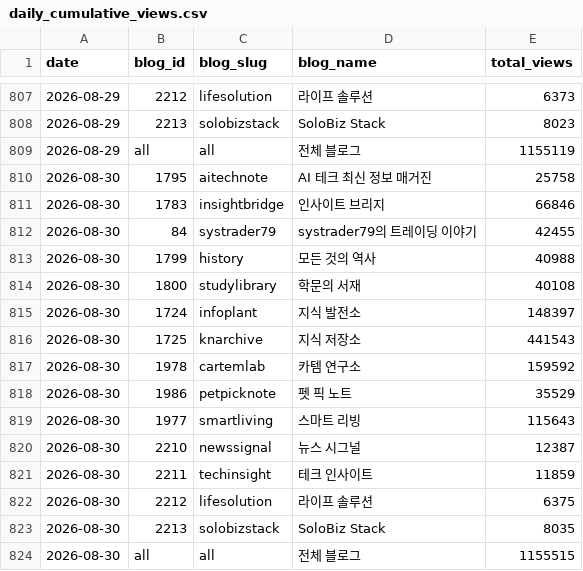
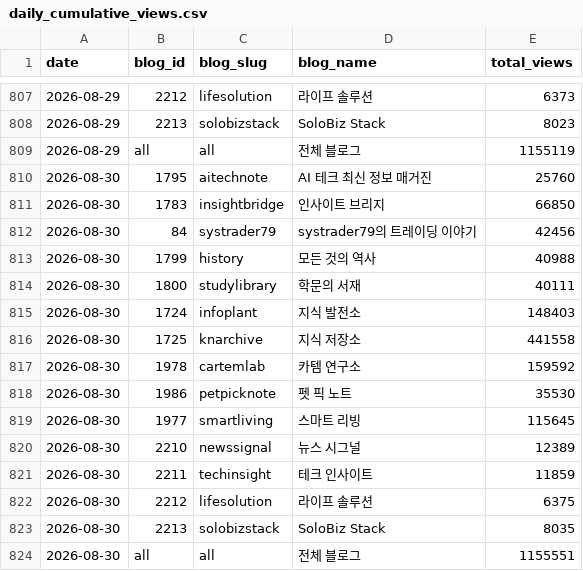
Before and after one commit to yiugn/wikidocs-dashboard, a CSV file: data/daily_cumulative_views.csv, drawn as a sheet; only a part is shown, gaps mark what is left out.

```diff
--- a/data/daily_cumulative_views.csv
+++ b/data/daily_cumulative_views.csv
@@ -809,13 +809,13 @@
 2026-08-29,all,all,전체 블로그,1155119
-2026-08-30,1795,aitechnote,AI 테크 최신 정보 매거진,25758
-2026-08-30,1783,insightbridge,인사이트 브리지,66846
-2026-08-30,84,systrader79,systrader79의 트레이딩 이야기,42455
+2026-08-30,1795,aitechnote,AI 테크 최신 정보 매거진,25760
+2026-08-30,1783,insightbridge,인사이트 브리지,66850
+2026-08-30,84,systrader79,systrader79의 트레이딩 이야기,42456
 2026-08-30,1799,history,모든 것의 역사,40988
-2026-08-30,1800,studylibrary,학문의 서재,40108
-2026-08-30,1724,infoplant,지식 발전소,148397
-2026-08-30,1725,knarchive,지식 저장소,441543
+2026-08-30,1800,studylibrary,학문의 서재,40111
+2026-08-30,1724,infoplant,지식 발전소,148403
+2026-08-30,1725,knarchive,지식 저장소,441558
 2026-08-30,1978,cartemlab,카템 연구소,159592
-2026-08-30,1986,petpicknote,펫 픽 노트,35529
-2026-08-30,1977,smartliving,스마트 리빙,115643
-2026-08-30,2210,newssignal,뉴스 시그널,12387
+2026-08-30,1986,petpicknote,펫 픽 노트,35530
+2026-08-30,1977,smartliving,스마트 리빙,115645
+2026-08-30,2210,newssignal,뉴스 시그널,12389
 2026-08-30,2211,techinsight,테크 인사이트,11859
@@ -823,2 +823,2 @@
 2026-08-30,2213,solobizstack,SoloBiz Stack,8035
-2026-08-30,all,all,전체 블로그,1155515
+2026-08-30,all,all,전체 블로그,1155551
```
Also changed, not shown: data/daily_blog_views.csv, 3 other files.
